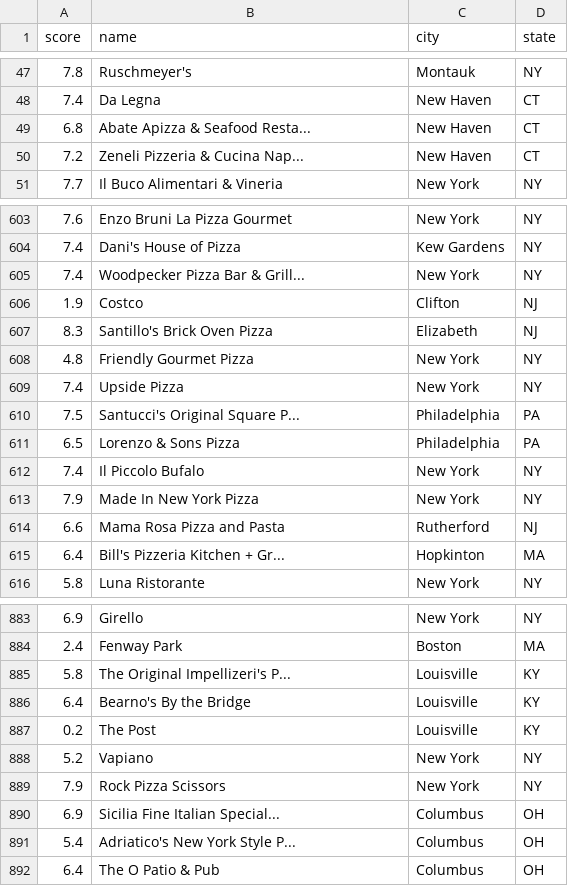
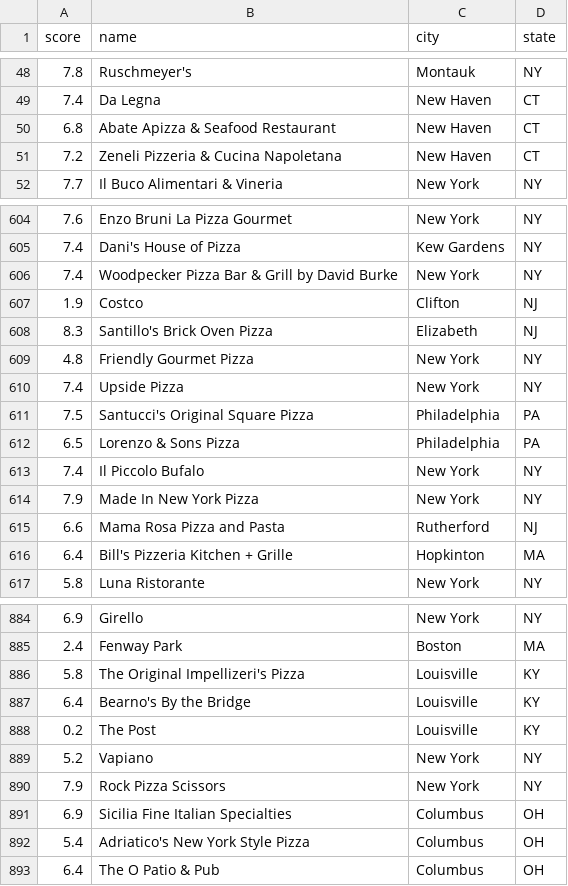
Before and after one commit to SlothsAllTheWay/PizzaReviewsParser, a CSV file: data.csv, drawn as a sheet; only a part is shown, gaps mark what is left out; addresses are those after the commit; the diff covers the shown part only; the diff names each change by its address in the sheet, - before the commit and + after, or states it on an @@ line.

Commit message:
program finds full name of restaurant if name is cutoff

```diff
--- a/data.csv
+++ b/data.csv
-B50 (name): Abate Apizza & Seafood Resta...
+B50 (name): Abate Apizza & Seafood Restaurant
-B51 (name): Zeneli Pizzeria & Cucina Nap...
+B51 (name): Zeneli Pizzeria & Cucina Napoletana
-B606 (name): Woodpecker Pizza Bar & Grill...
+B606 (name): Woodpecker Pizza Bar & Grill by David Burke
-B611 (name): Santucci's Original Square P...
+B611 (name): Santucci's Original Square Pizza
-B616 (name): Bill's Pizzeria Kitchen + Gr...
+B616 (name): Bill's Pizzeria Kitchen + Grille
-B886 (name): The Original Impellizeri's P...
+B886 (name): The Original Impellizeri's Pizza
-B891 (name): Sicilia Fine Italian Special...
+B891 (name): Sicilia Fine Italian Specialties
-B892 (name): Adriatico's New York Style P...
+B892 (name): Adriatico's New York Style Pizza
```
Also changed, not shown: 1 added row and 103 edited cells elsewhere in this file, 1 other file.
